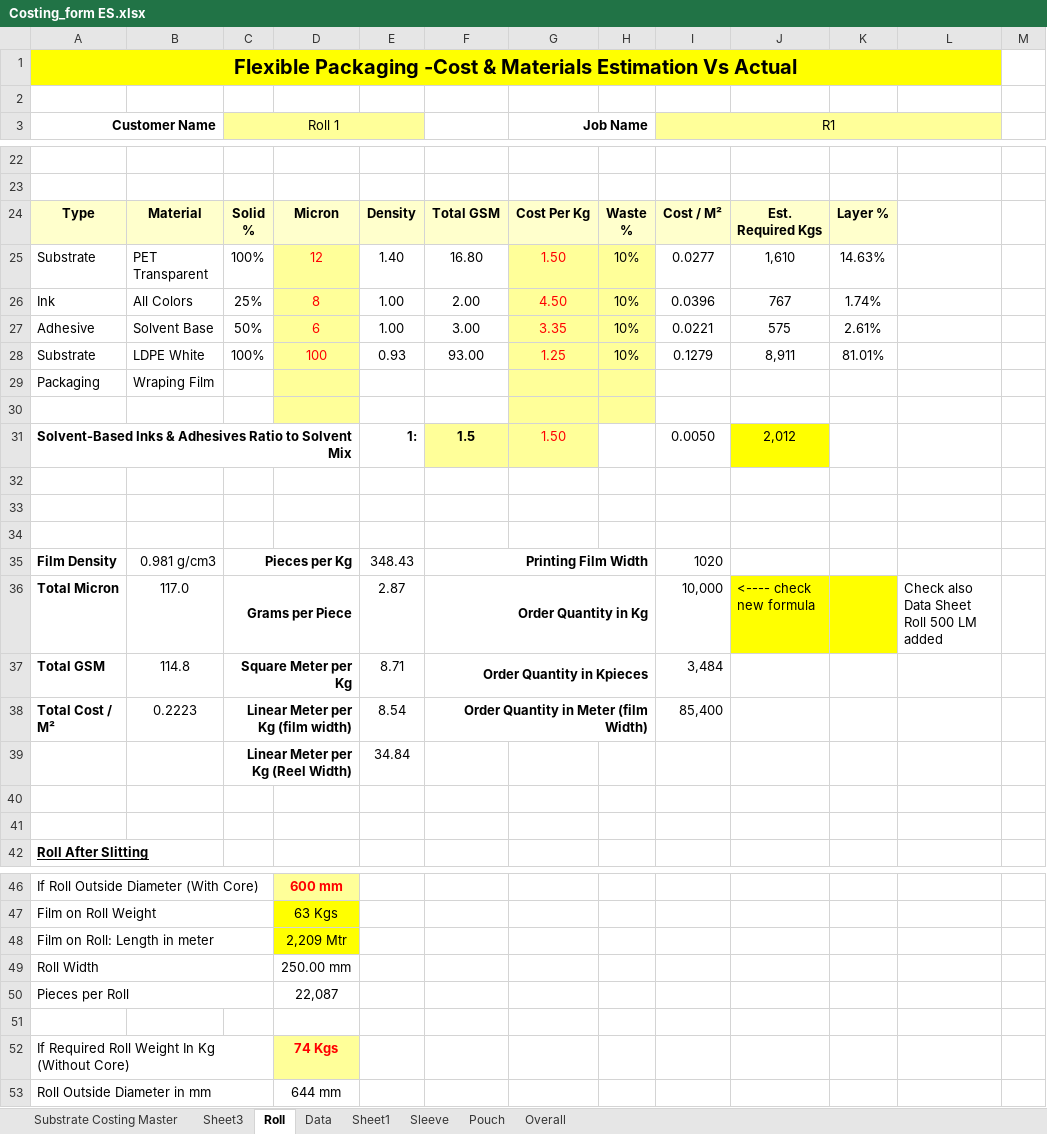
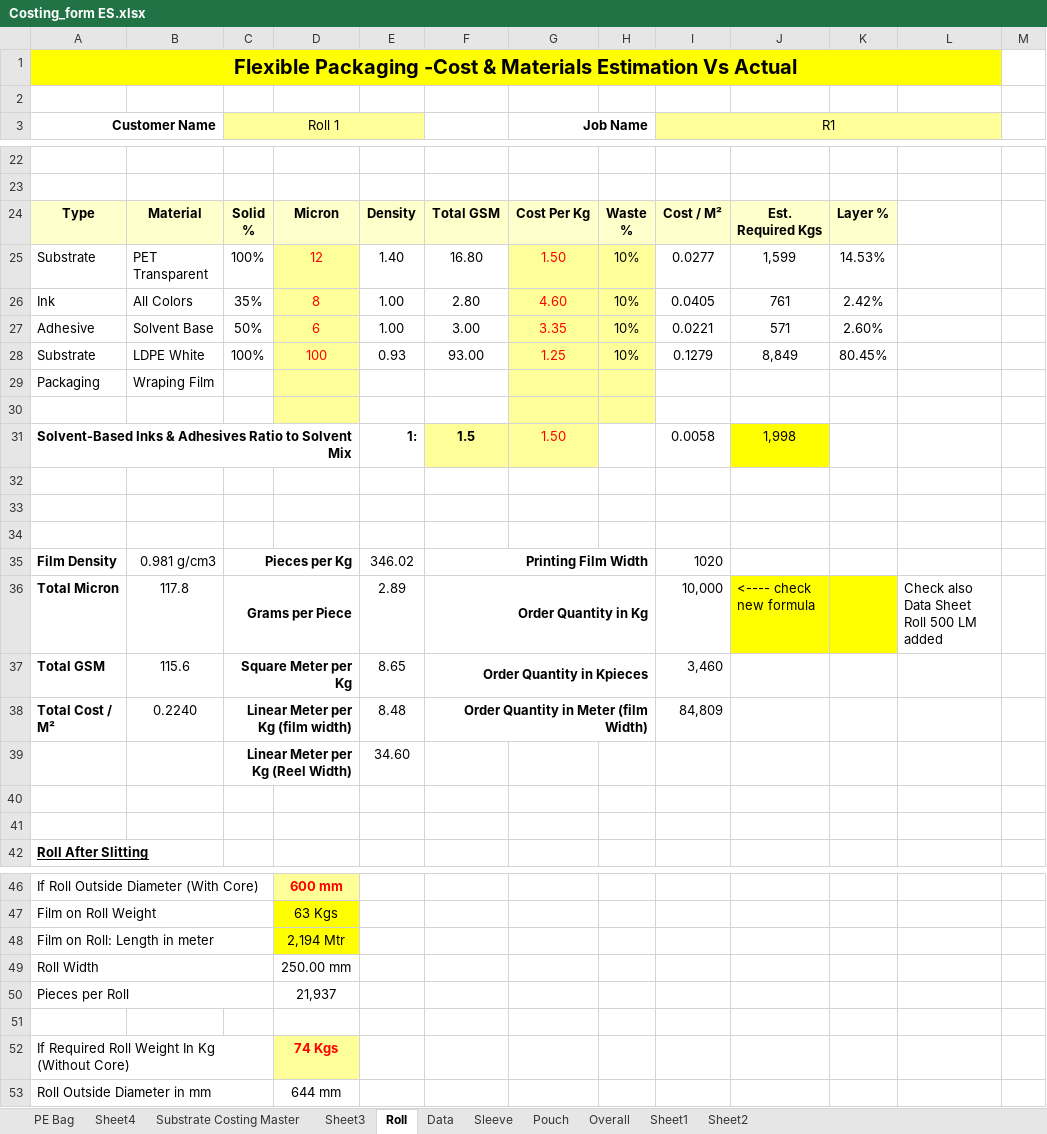
Before and after one commit to camsalloum/propackhub-es, an Excel workbook: Costing_form ES.xlsx, sheet Roll, drawn as a sheet; only a part is shown, gaps mark what is left out; values as stored, in another font and other column widths than the file's, no borders; charts and pictures and table styles not drawn; the diff covers the shown part only; the diff names each change by its address in the sheet, - before the commit and + after, or states it on an @@ line.

```diff
--- a/Costing_form ES.xlsx (sheet Roll)
+++ b/Costing_form ES.xlsx (sheet Roll)
+sheet tab: PE Bag
+sheet tab: Sheet4
+sheet tab: Sheet2
@@ sheet tab order changed: PE Bag | Sheet4 | Substrate Costing Master | Sheet3 | Roll | Data | Sleeve | Pouch | Overall | Sheet1 | Sheet2 @@
-J25: 1,610
+J25: 1,599
-K25: 14.63%
+K25: 14.53%
-C26 (Roll 1): 25%
+C26 (Roll 1): 35%
-F26: 2.00
+F26: 2.80
-G26 (Job Name): 4.50
+G26 (Job Name): 4.60
-I26 (R1): 0.0396
+I26 (R1): 0.0405
-J26: 767
+J26: 761
-K26: 1.74%
+K26: 2.42%
-J27: 575
+J27: 571
-K27: 2.61%
+K27: 2.60%
-J28: 8,911
+J28: 8,849
-K28: 81.01%
+K28: 80.45%
-I31 (R1): 0.0050
+I31 (R1): 0.0058
-J31: 2,012
+J31: 1,998
-E35: 348.43
+E35: 346.02
-B36: 117.0
+B36: 117.8
-E36: 2.87
+E36: 2.89
-B37: 114.8
+B37: 115.6
-E37: 8.71
+E37: 8.65
-I37 (R1): 3,484
+I37 (R1): 3,460
-B38: 0.2223
+B38: 0.2240
-E38: 8.54
+E38: 8.48
-I38 (R1): 85,400
+I38 (R1): 84,809
-E39: 34.84
+E39: 34.60
-D48: 2,209 Mtr
+D48: 2,194 Mtr
-D50: 22,087
+D50: 21,937
```
Also changed, not shown: 4 added rows, 4 removed rows and 30 edited cells elsewhere in this sheet, sheet Sleeve, sheet Pouch, sheet Data, charts or pictures.
